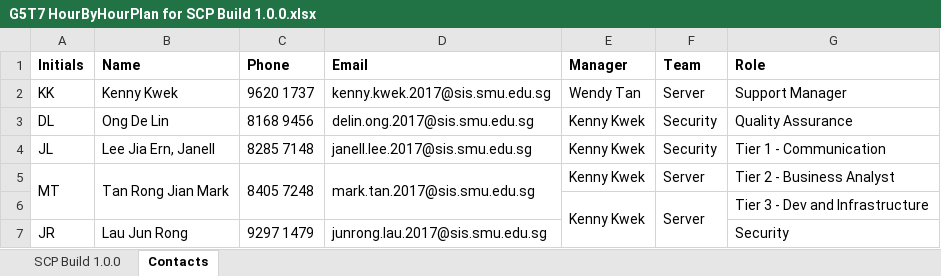
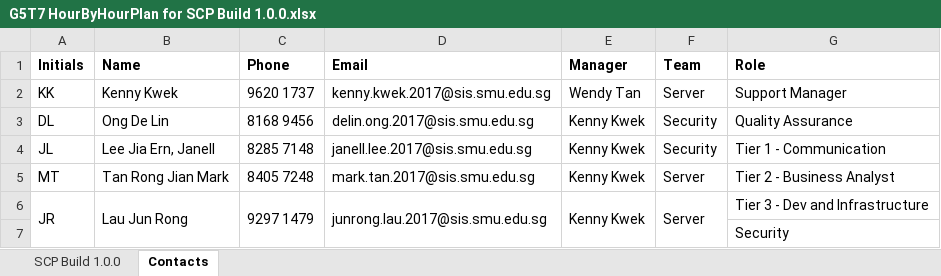
Before and after one commit to delinhquentz/G5T7-SCP, an Excel workbook: Hour-by-Hour Plans/G5T7 HourByHourPlan for SCP Build 1.0.0.xlsx, sheet Contacts, drawn as a sheet; values as stored, in another font and other column widths than the file's, no borders; charts and pictures not drawn; removed rows and columns are numbered as before the commit, all else as after; the diff names each change by its address in the sheet, - before the commit and + after, or states it on an @@ line.

```diff
--- a/Hour-by-Hour Plans/G5T7 HourByHourPlan for SCP Build 1.0.0.xlsx (sheet Contacts)
+++ b/Hour-by-Hour Plans/G5T7 HourByHourPlan for SCP Build 1.0.0.xlsx (sheet Contacts)
-A5:A6 merged
-B5:B6 merged
-C5:C6 merged
-D5:D6 merged
-row 6:  |  |  |  | Kenny Kwek | Server | Tier 3 - Dev and Infrastructure
+A6:A7 merged
+B6:B7 merged
+C6:C7 merged
+D6:D7 merged
-E6 (Manager): (empty)
+E6 (Manager): Kenny Kwek
+E6:E7 merged
-F6 (Team): (empty)
+F6 (Team): Server
+F6:F7 merged
-G6 (Role): Security
+G6 (Role): Tier 3 - Dev and Infrastructure
+row 7:  |  |  |  |  |  | Security
```
Also changed, not shown: sheet SCP Build 1.0.0, Progress Logs/Progress Log for Hour-by-Hour Plan (SCP Build 1.0.0).xlsx, Ready-to-Go Checklists/Ready-to-Go Checklist for SCP Build 1.0.0.xlsx.
